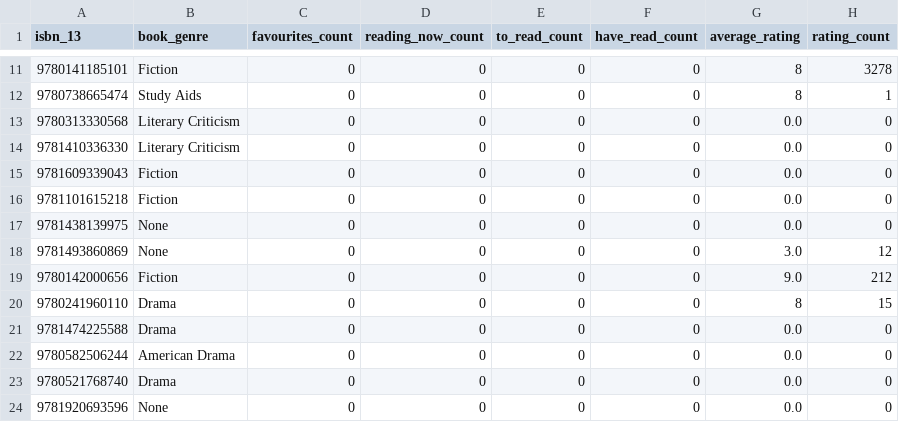
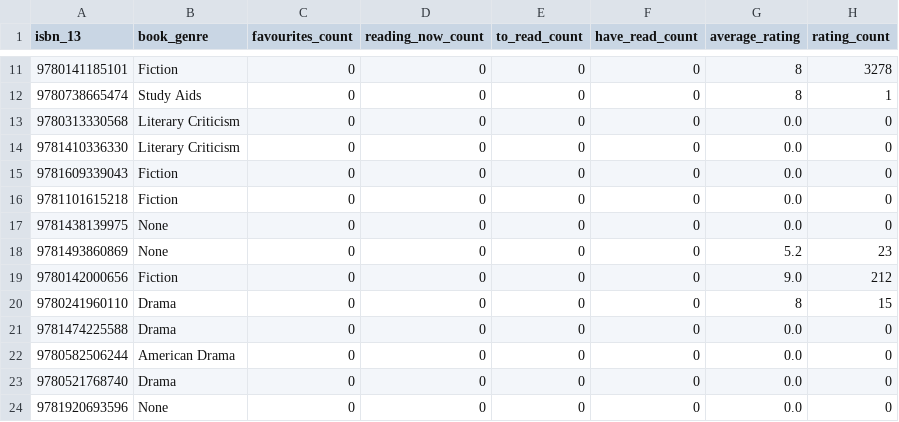
Before and after one commit to hajam09/booksystem, a CSV file: book_rating.csv, drawn as a sheet; only a part is shown, gaps mark what is left out.

```diff
--- a/book_rating.csv
+++ b/book_rating.csv
@@ -17,3 +17,3 @@ isbn_13,book_genre,favourites_count,reading_now_count,to_read_count,have_read_co
 9781438139975,None,0,0,0,0,0.0,0
-9781493860869,None,0,0,0,0,3.0,12
+9781493860869,None,0,0,0,0,5.2,23
 9780142000656,Fiction,0,0,0,0,9.0,212
```
Also changed, not shown: user_rating.csv, 2 other files.
